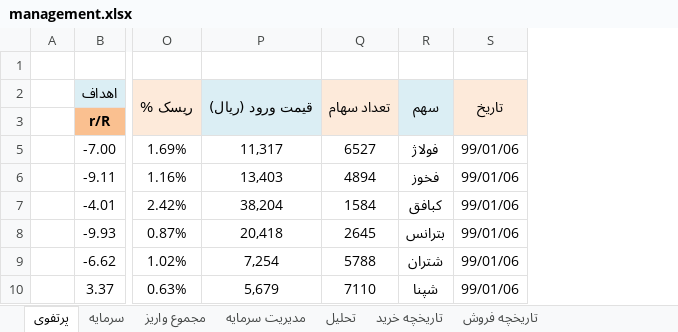
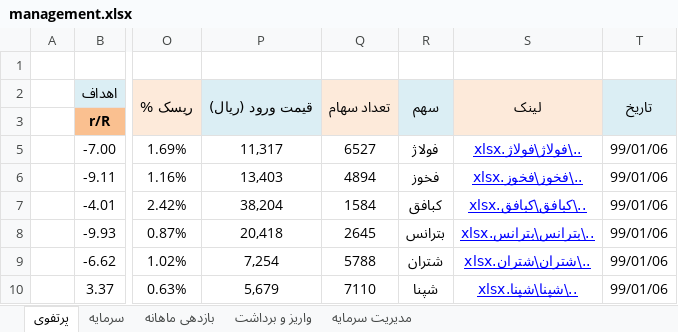
Before and after one commit to MehdiFathipour/TradingManagement, an Excel workbook: Main/management.xlsx, sheet پرتفوی, drawn as a sheet; only a part is shown, gaps mark what is left out; values as stored, in another font and other column widths than the file's, no borders; table styles not drawn; addresses are those after the commit; the diff names each change by its address in the sheet, - before the commit and + after, or states it on an @@ line.

```diff
--- a/Main/management.xlsx (sheet پرتفوی)
+++ b/Main/management.xlsx (sheet پرتفوی)
-sheet tab: مجموع واریز
+sheet tab: واریز و برداشت
-sheet tab: تحلیل
-sheet tab: تاریخچه خرید
-sheet tab: تاریخچه فروش
+sheet tab: بازدهی ماهانه
+column S, rows 2-10: لینک |  | ..\فولاژ\فولاژ.xlsx | ..\فخوز\فخوز.xlsx | ..\کبافق\کبافق.xlsx | ..\بترانس\بترانس.xlsx | ..\شتران\شتران.xlsx | ..\شپنا\شپنا.xlsx
-T2:T3 fill: #FDEADA
+T2:T3 fill: #DBEEF4
```
Also changed, not shown: sheet مدیریت سرمایه, sheet سرمایه, formulas that keep their value, hidden cells, بترانس/بترانس.xlsx, شتران/شتران.xlsx, 9 other files.
